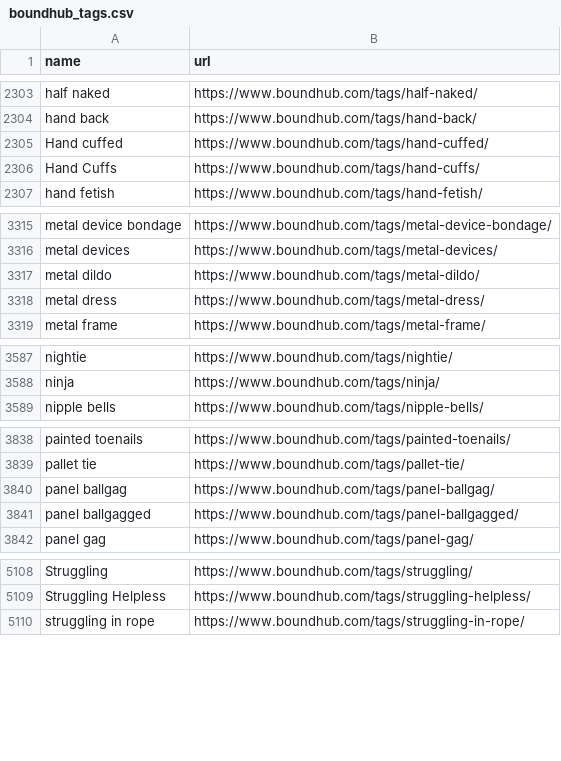
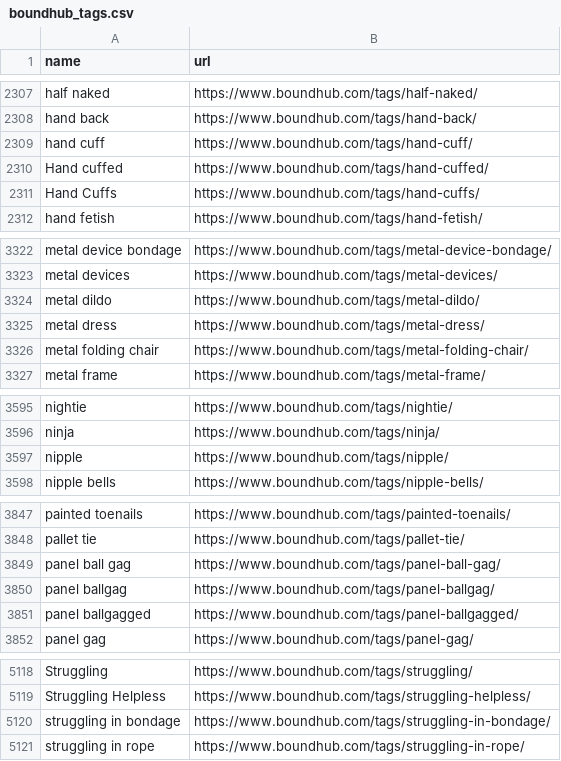
Before and after one commit to stepney141/favs, a CSV file: boundhub/boundhub_tags.csv, drawn as a sheet; only a part is shown, gaps mark what is left out; the diff covers the shown part only; the diff names each change by its address in the sheet, - before the commit and + after, or states it on an @@ line.

```diff
--- a/boundhub/boundhub_tags.csv
+++ b/boundhub/boundhub_tags.csv
+row 2309: hand cuff | https://www.boundhub.com/tags/hand-cuff/
+row 3326: metal folding chair | https://www.boundhub.com/tags/metal-folding-chair/
+row 3597: nipple | https://www.boundhub.com/tags/nipple/
+row 3849: panel ball gag | https://www.boundhub.com/tags/panel-ball-gag/
+row 5120: struggling in bondage | https://www.boundhub.com/tags/struggling-in-bondage/
```
Also changed, not shown: 9 added rows elsewhere in this file, boundhub/boundhub_faved_movies.csv, github_stars/starred_repos.csv, 4 other files.
